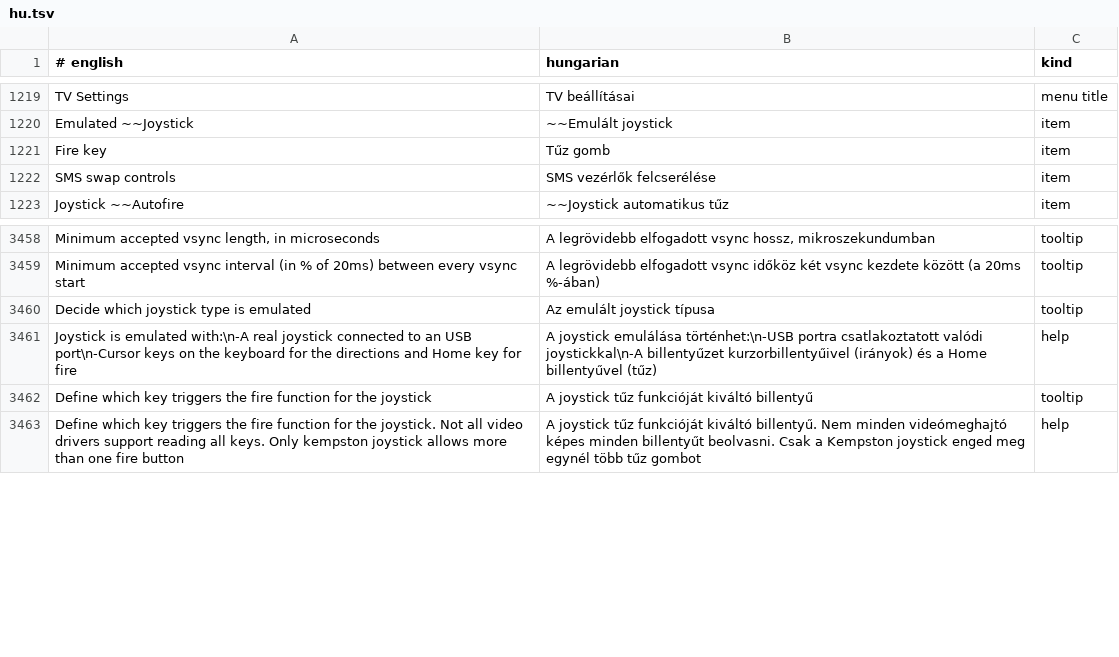
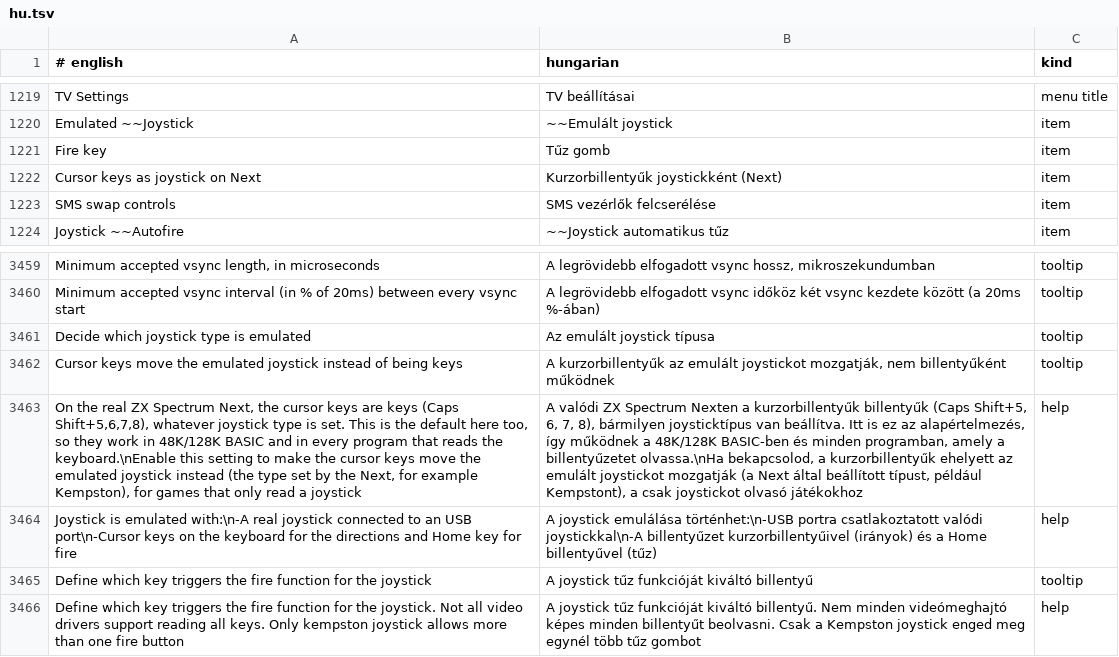
Before and after one commit to Viktor318/zesarux, a TSV file: src/translations/hu.tsv, drawn as a sheet; only a part is shown, gaps mark what is left out; the diff names each change by its address in the sheet, - before the commit and + after, or states it on an @@ line.

```diff
--- a/src/translations/hu.tsv
+++ b/src/translations/hu.tsv
+row 1222: Cursor keys as joystick on Next | Kurzorbillentyűk joystickként (Next) | item
+row 3462: Cursor keys move the emulated joystick instead of being keys | A kurzorbillentyűk az emulált joystickot mozgatják, nem billentyűként működnek | tooltip
+row 3463: On the real ZX Spectrum Next, the cursor keys are keys (Caps Shift+5,6,7,8), whatever joystick type is set. This is the default here too, so they work in 48K/128K BASIC and in every program that reads the keyboard.\nEnable this setting to make the cursor keys move the emulated joystick instead (the type set by the Next, for example Kempston), for games that only read a joystick | A valódi ZX Spectrum Nexten a kurzorbillentyűk billentyűk (Caps Shift+5, 6, 7, 8), bármilyen joysticktípus van beállítva. Itt is ez az alapértelmezés, így működnek a 48K/128K BASIC-ben és minden programban, amely a billentyűzetet olvassa.\nHa bekapcsolod, a kurzorbillentyűk ehelyett az emulált joystickot mozgatják (a Next által beállított típust, például Kempstont), a csak joystickot olvasó játékokhoz | help
```
Also changed, not shown: 10 other files.
